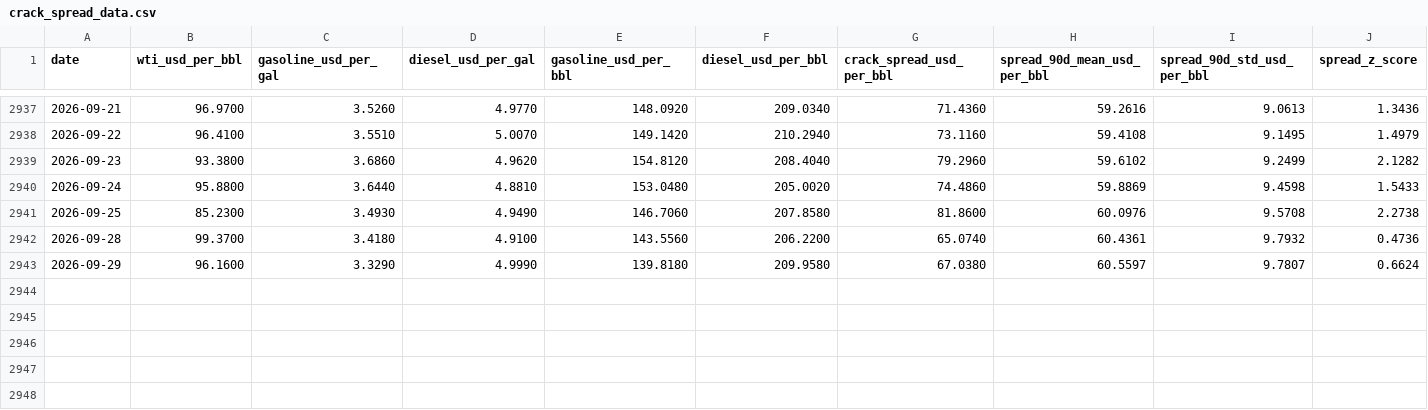
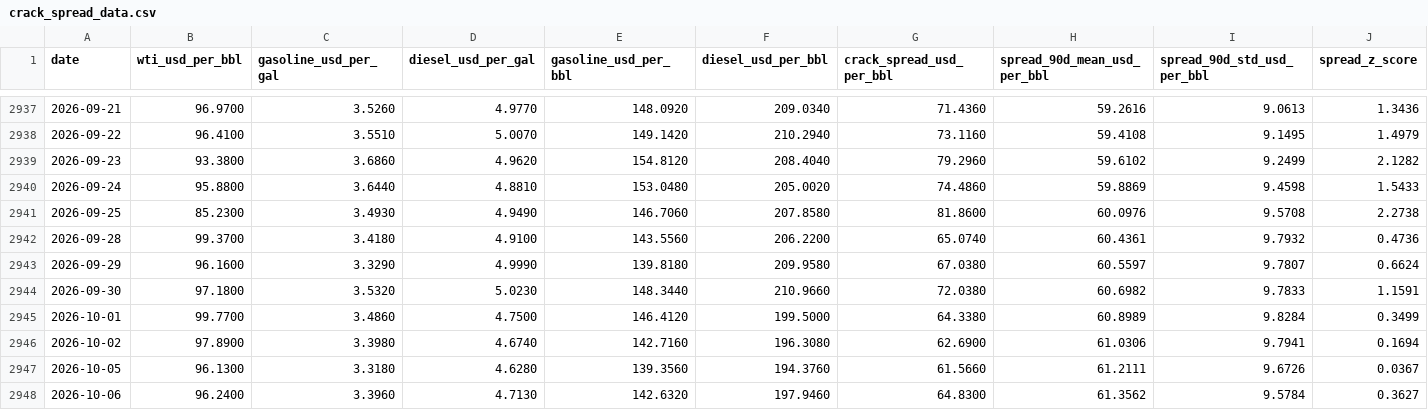
Before and after one commit to mohamedmadkour62005-beep/crack-spread-tracker, a CSV file: output/crack_spread_data.csv, drawn as a sheet; only a part is shown, gaps mark what is left out; rows hold the shown columns only; the diff names each change by its address in the sheet, - before the commit and + after, or states it on an @@ line.

```diff
--- a/output/crack_spread_data.csv
+++ b/output/crack_spread_data.csv
+row 2944: 2026-09-30 | 97.1800 | 3.5320 | 5.0230 | 148.3440 | 210.9660 | 72.0380 | 60.6982 | 9.7833 | 1.1591
+row 2945: 2026-10-01 | 99.7700 | 3.4860 | 4.7500 | 146.4120 | 199.5000 | 64.3380 | 60.8989 | 9.8284 | 0.3499
+row 2946: 2026-10-02 | 97.8900 | 3.3980 | 4.6740 | 142.7160 | 196.3080 | 62.6900 | 61.0306 | 9.7941 | 0.1694
+row 2947: 2026-10-05 | 96.1300 | 3.3180 | 4.6280 | 139.3560 | 194.3760 | 61.5660 | 61.2111 | 9.6726 | 0.0367
+row 2948: 2026-10-06 | 96.2400 | 3.3960 | 4.7130 | 142.6320 | 197.9460 | 64.8300 | 61.3562 | 9.5784 | 0.3627
```
Also changed, not shown: output/monitoring_backtest_summary.csv, 2 other files.
